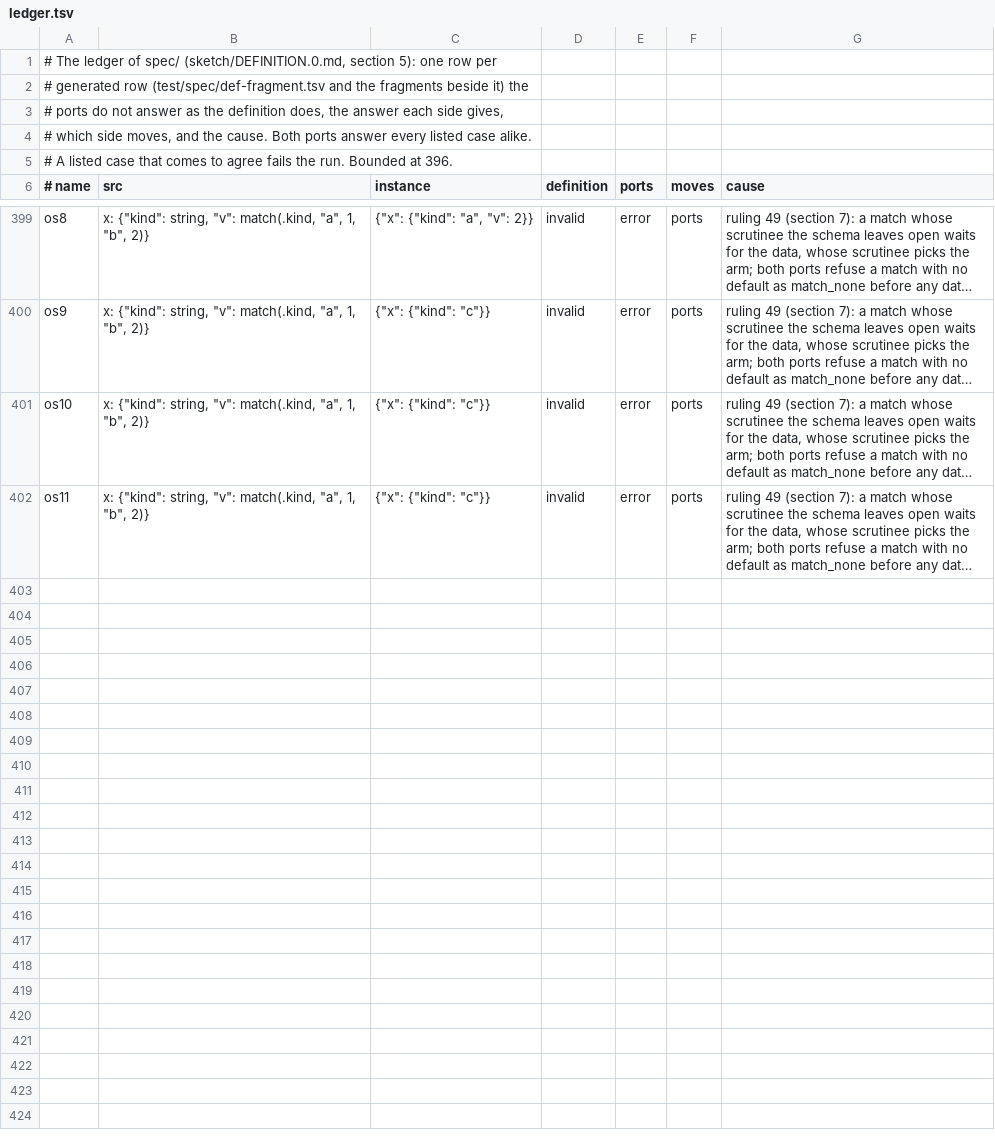
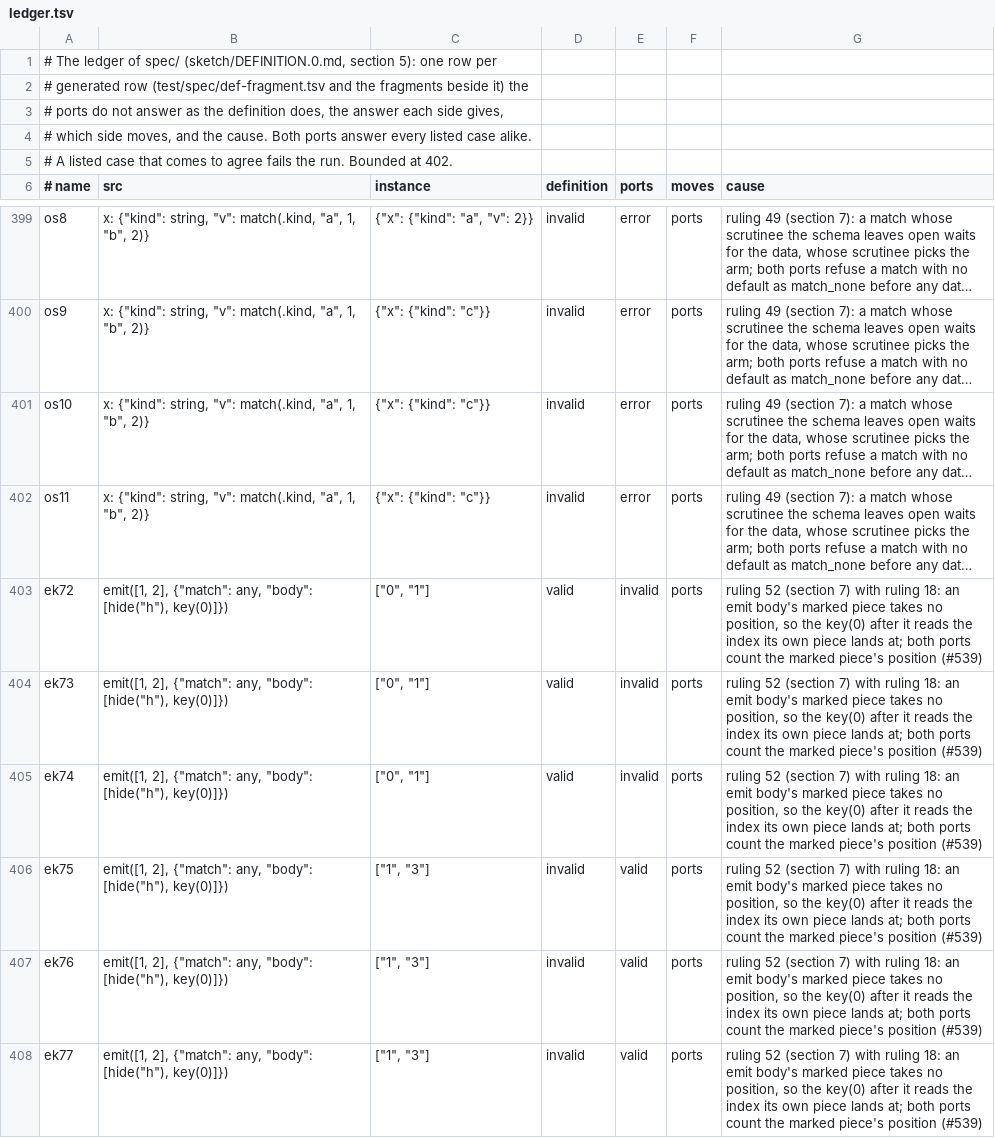
Before and after one commit to aontu-lang/aontu, a TSV file: spec/ledger.tsv, drawn as a sheet; only a part is shown, gaps mark what is left out; long unchanged cells end in …; the diff names each change by its address in the sheet, - before the commit and + after, or states it on an @@ line.

```diff
--- a/spec/ledger.tsv
+++ b/spec/ledger.tsv
-A5 (# name): …Bounded at 396.
+A5 (# name): …Bounded at 402.
+row 403: ek72 | emit([1, 2], {"match": any, "body": [hide("h"), key(0)]}) | ["0", "1"] | valid | invalid | ports | ruling 52 (section 7) with ruling 18: an emit body's marked piece takes no position, so the key(0) after it reads the index its own piece lands at; both ports count the marked piece's position (#539)
+row 404: ek73 | emit([1, 2], {"match": any, "body": [hide("h"), key(0)]}) | ["0", "1"] | valid | invalid | ports | ruling 52 (section 7) with ruling 18: an emit body's marked piece takes no position, so the key(0) after it reads the index its own piece lands at; both ports count the marked piece's position (#539)
+row 405: ek74 | emit([1, 2], {"match": any, "body": [hide("h"), key(0)]}) | ["0", "1"] | valid | invalid | ports | ruling 52 (section 7) with ruling 18: an emit body's marked piece takes no position, so the key(0) after it reads the index its own piece lands at; both ports count the marked piece's position (#539)
+row 406: ek75 | emit([1, 2], {"match": any, "body": [hide("h"), key(0)]}) | ["1", "3"] | invalid | valid | ports | ruling 52 (section 7) with ruling 18: an emit body's marked piece takes no position, so the key(0) after it reads the index its own piece lands at; both ports count the marked piece's position (#539)
+row 407: ek76 | emit([1, 2], {"match": any, "body": [hide("h"), key(0)]}) | ["1", "3"] | invalid | valid | ports | ruling 52 (section 7) with ruling 18: an emit body's marked piece takes no position, so the key(0) after it reads the index its own piece lands at; both ports count the marked piece's position (#539)
+row 408: ek77 | emit([1, 2], {"match": any, "body": [hide("h"), key(0)]}) | ["1", "3"] | invalid | valid | ports | ruling 52 (section 7) with ruling 18: an emit body's marked piece takes no position, so the key(0) after it reads the index its own piece lands at; both ports count the marked piece's position (#539)
```
Also changed, not shown: 11 other files.
